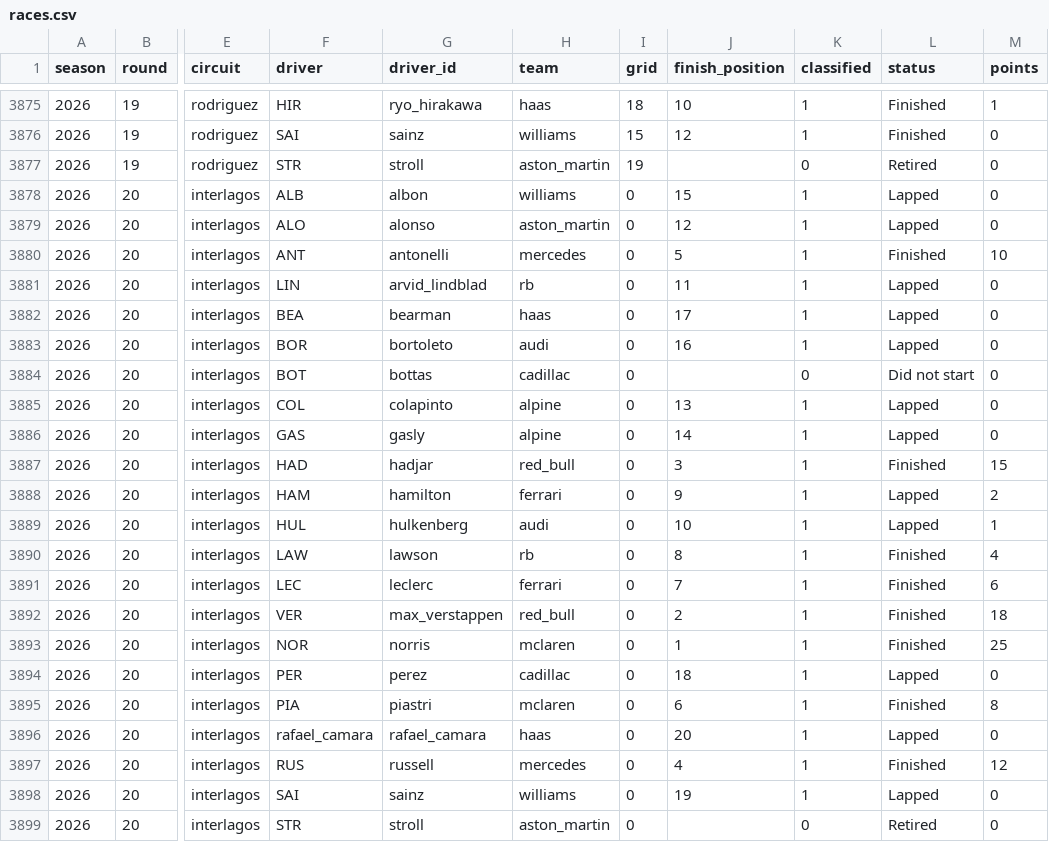
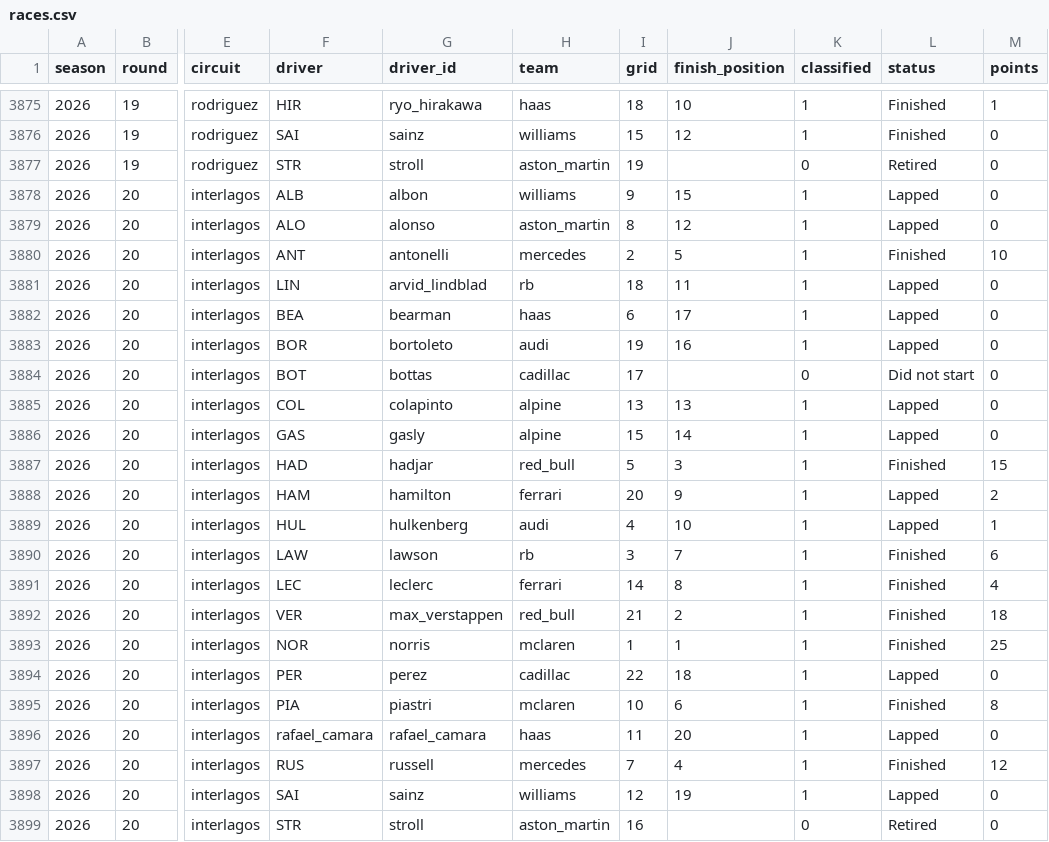
Before and after one commit to GIlbertoRCP/F1-Prediction, a CSV file: data/results/races.csv, drawn as a sheet; only a part is shown, gaps mark what is left out; the diff names each change by its address in the sheet, - before the commit and + after, or states it on an @@ line.

Commit message:
Update results and forecasts 2026-11-09T06:18Z

```diff
--- a/data/results/races.csv
+++ b/data/results/races.csv
-I3878 (grid): 0
+I3878 (grid): 9
-I3879 (grid): 0
+I3879 (grid): 8
-I3880 (grid): 0
+I3880 (grid): 2
-I3881 (grid): 0
+I3881 (grid): 18
-I3882 (grid): 0
+I3882 (grid): 6
-I3883 (grid): 0
+I3883 (grid): 19
-I3884 (grid): 0
+I3884 (grid): 17
-I3885 (grid): 0
+I3885 (grid): 13
-I3886 (grid): 0
+I3886 (grid): 15
-I3887 (grid): 0
+I3887 (grid): 5
-I3888 (grid): 0
+I3888 (grid): 20
-I3889 (grid): 0
+I3889 (grid): 4
-I3890 (grid): 0
+I3890 (grid): 3
-J3890 (finish_position): 8
+J3890 (finish_position): 7
-M3890 (points): 4
+M3890 (points): 6
-I3891 (grid): 0
+I3891 (grid): 14
-J3891 (finish_position): 7
+J3891 (finish_position): 8
-M3891 (points): 6
+M3891 (points): 4
-I3892 (grid): 0
+I3892 (grid): 21
-I3893 (grid): 0
+I3893 (grid): 1
-I3894 (grid): 0
+I3894 (grid): 22
-I3895 (grid): 0
+I3895 (grid): 10
-I3896 (grid): 0
+I3896 (grid): 11
-I3897 (grid): 0
+I3897 (grid): 7
-I3898 (grid): 0
+I3898 (grid): 12
-I3899 (grid): 0
+I3899 (grid): 16
```
Also changed, not shown: 6 other files.
